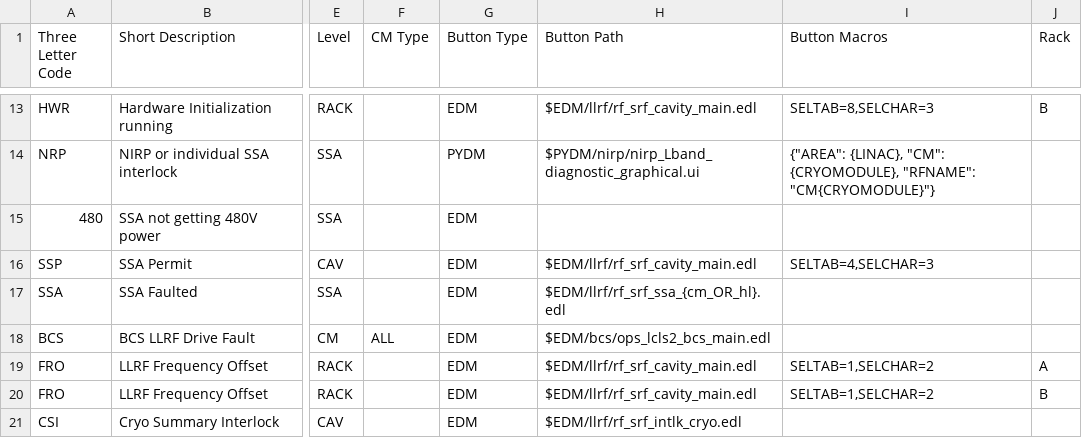
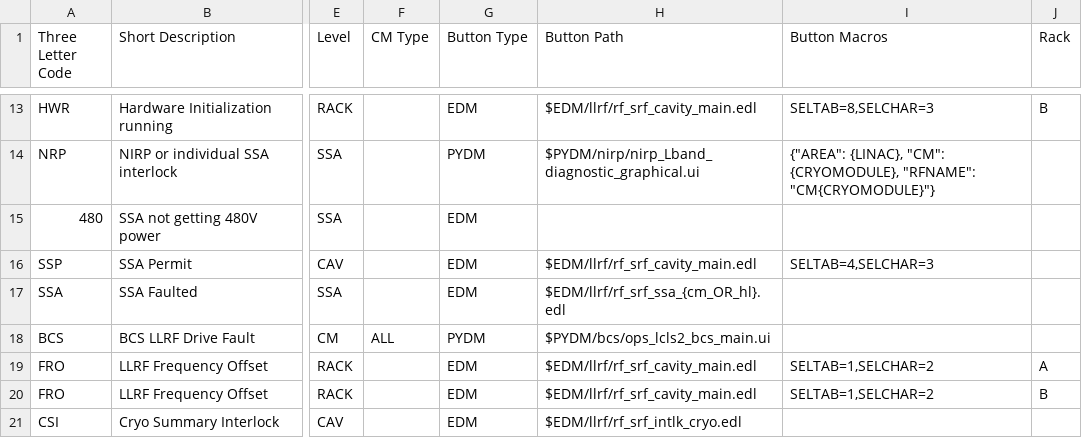
Before and after one commit to slaclab/sc_linac_physics, a CSV file: displays/cavity_display/utils/faults.csv, drawn as a sheet; only a part is shown, gaps mark what is left out; the diff names each change by its address in the sheet, - before the commit and + after, or states it on an @@ line.

Commit message:
Updated BCS fault button path to PyDM panel

```diff
--- a/displays/cavity_display/utils/faults.csv
+++ b/displays/cavity_display/utils/faults.csv
-G18 (Button Type): EDM
+G18 (Button Type): PYDM
-H18 (Button Path): $EDM/bcs/ops_lcls2_bcs_main.edl
+H18 (Button Path): $PYDM/bcs/ops_lcls2_bcs_main.ui
```
